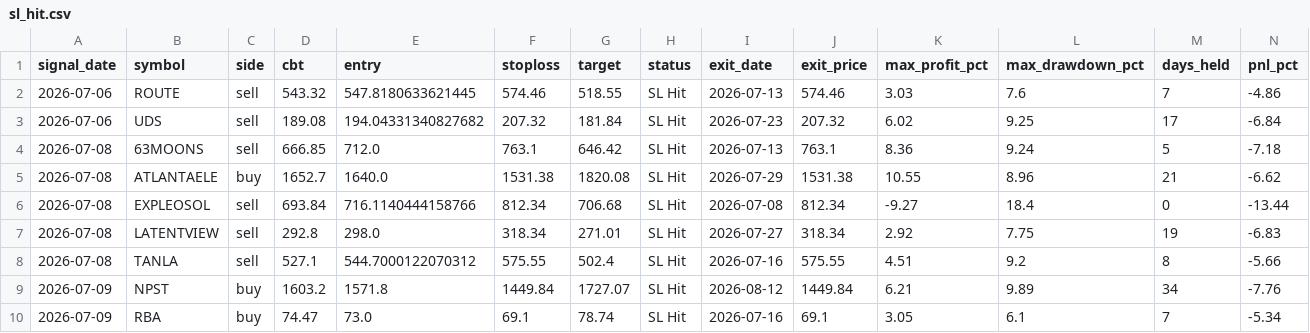
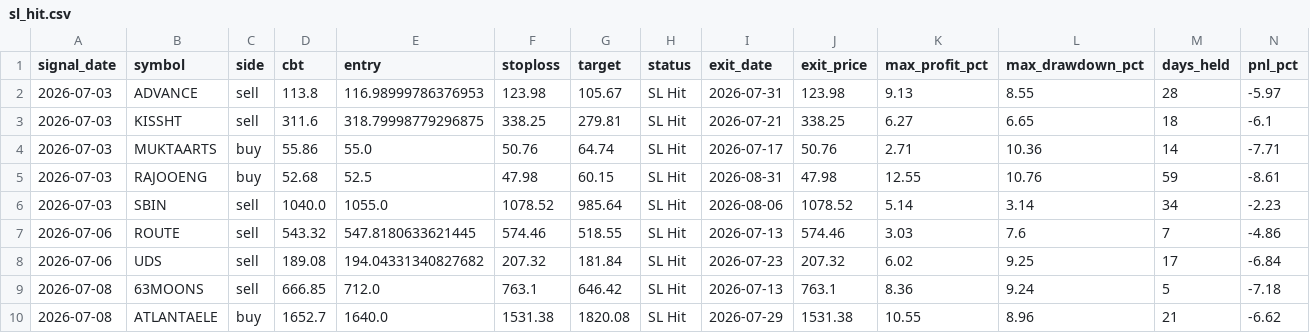
Before and after one commit to faizjio7011-code/checking-trade-signals, a CSV file: report_in/sl_hit.csv, drawn as a sheet; only a part is shown; the shorter side is filled out with more unchanged rows; rows hold the shown columns only; the diff names each change by its address in the sheet, - before the commit and + after, or states it on an @@ line.

```diff
--- a/report_in/sl_hit.csv
+++ b/report_in/sl_hit.csv
+row 2: 2026-07-03 | ADVANCE | sell | 113.8 | 116.98999786376953 | 123.98 | 105.67 | SL Hit | 2026-07-31 | 123.98 | 9.13 | 8.55 | 28 | -5.97
+row 3: 2026-07-03 | KISSHT | sell | 311.6 | 318.79998779296875 | 338.25 | 279.81 | SL Hit | 2026-07-21 | 338.25 | 6.27 | 6.65 | 18 | -6.1
+row 4: 2026-07-03 | MUKTAARTS | buy | 55.86 | 55.0 | 50.76 | 64.74 | SL Hit | 2026-07-17 | 50.76 | 2.71 | 10.36 | 14 | -7.71
+row 5: 2026-07-03 | RAJOOENG | buy | 52.68 | 52.5 | 47.98 | 60.15 | SL Hit | 2026-08-31 | 47.98 | 12.55 | 10.76 | 59 | -8.61
+row 6: 2026-07-03 | SBIN | sell | 1040.0 | 1055.0 | 1078.52 | 985.64 | SL Hit | 2026-08-06 | 1078.52 | 5.14 | 3.14 | 34 | -2.23
```
Also changed, not shown: report/reentry.csv, report/sl_hit.csv, 7 other files.
